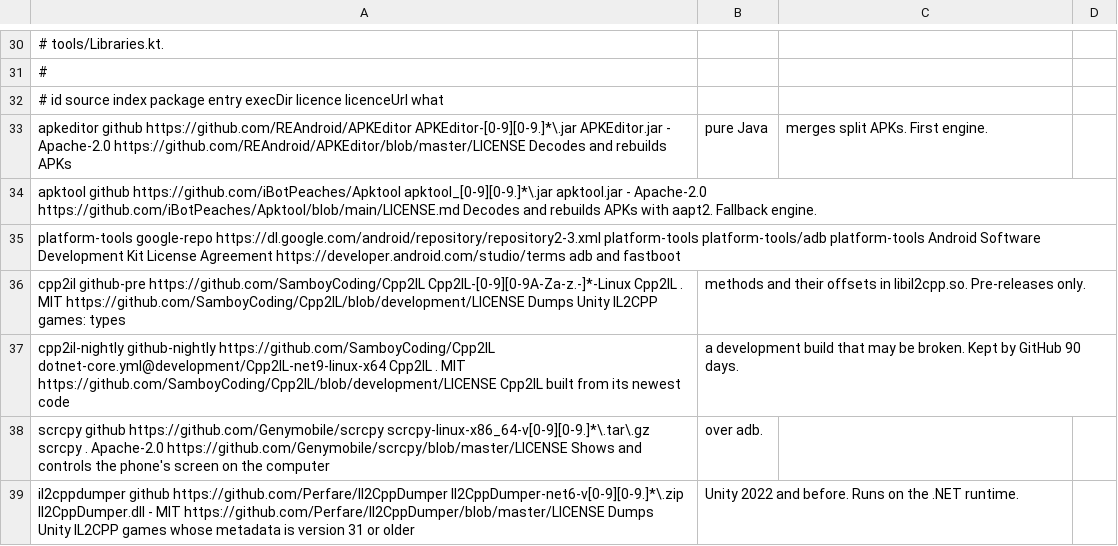
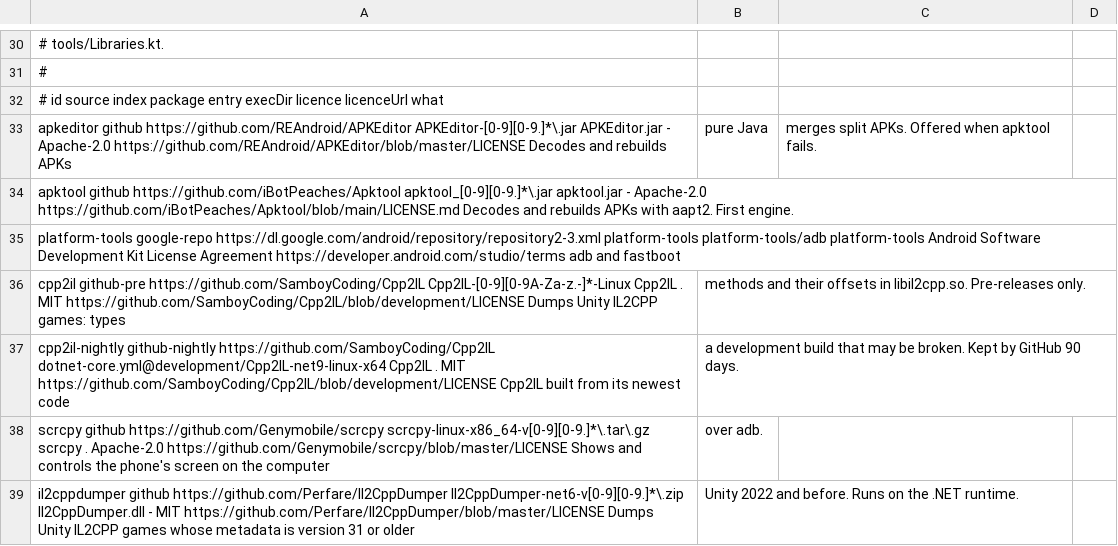
Before and after one commit to 213YaZ786/GutapK, a TSV file: src/main/resources/io/gutapk/tools/tools.tsv, drawn as a sheet; only a part is shown, gaps mark what is left out.

Commit message:
0.1.142: apksig 9.5.1, r8 9.5.29, apktool named as the first engine in the tool table

```diff
--- a/src/main/resources/io/gutapk/tools/tools.tsv
+++ b/src/main/resources/io/gutapk/tools/tools.tsv
@@ -32,4 +32,4 @@
 # id	source	index	package	entry	execDir	licence	licenceUrl	what
-apkeditor	github	https://github.com/REAndroid/APKEditor	APKEditor-[0-9][0-9.]*\.jar	APKEditor.jar	-	Apache-2.0	https://github.com/REAndroid/APKEditor/blob/master/LICENSE	Decodes and rebuilds APKs, pure Java, merges split APKs. First engine.
-apktool	github	https://github.com/iBotPeaches/Apktool	apktool_[0-9][0-9.]*\.jar	apktool.jar	-	Apache-2.0	https://github.com/iBotPeaches/Apktool/blob/main/LICENSE.md	Decodes and rebuilds APKs with aapt2. Fallback engine.
+apkeditor	github	https://github.com/REAndroid/APKEditor	APKEditor-[0-9][0-9.]*\.jar	APKEditor.jar	-	Apache-2.0	https://github.com/REAndroid/APKEditor/blob/master/LICENSE	Decodes and rebuilds APKs, pure Java, merges split APKs. Offered when apktool fails.
+apktool	github	https://github.com/iBotPeaches/Apktool	apktool_[0-9][0-9.]*\.jar	apktool.jar	-	Apache-2.0	https://github.com/iBotPeaches/Apktool/blob/main/LICENSE.md	Decodes and rebuilds APKs with aapt2. First engine.
 platform-tools	google-repo	https://dl.google.com/android/repository/repository2-3.xml	platform-tools	platform-tools/adb	platform-tools	Android Software Development Kit License Agreement	https://developer.android.com/studio/terms	adb and fastboot
```
Also changed, not shown: 2 other files.
